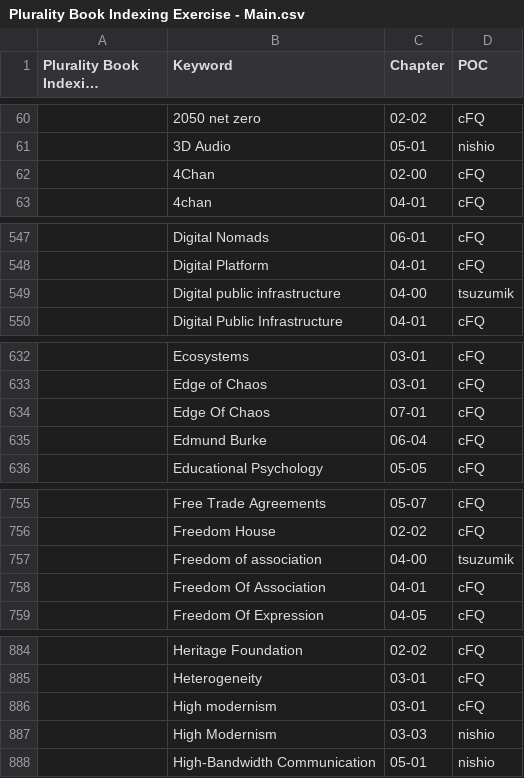
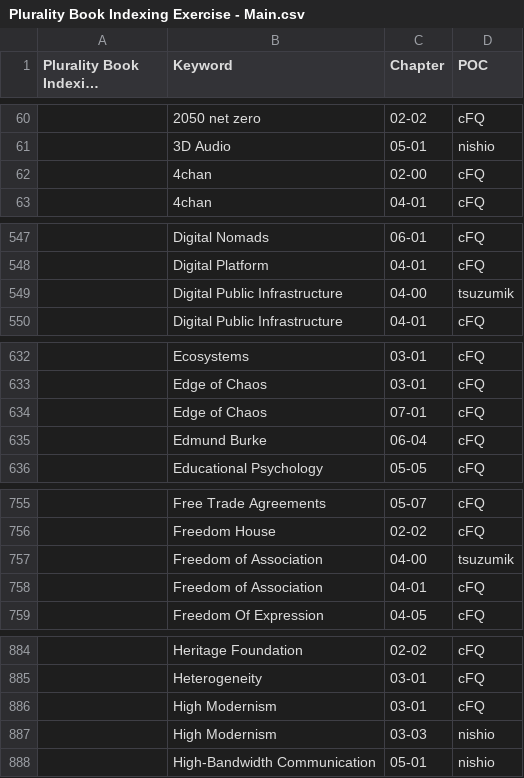
Before and after one commit to pluralitybook/plurality, a CSV file: scripts/index/Plurality Book Indexing Exercise - Main.csv, drawn as a sheet; only a part is shown, gaps mark what is left out; long unchanged cells end in …; the diff covers the shown part only; the diff names each change by its address in the sheet, - before the commit and + after, or states it on an @@ line.

```diff
--- a/scripts/index/Plurality Book Indexing Exercise - Main.csv
+++ b/scripts/index/Plurality Book Indexing Exercise - Main.csv
-B62 (Keyword): 4Chan
+B62 (Keyword): 4chan
-B549 (Keyword): Digital public infrastructure
+B549 (Keyword): Digital Public Infrastructure
-B634 (Keyword): Edge Of Chaos
+B634 (Keyword): Edge of Chaos
-B757 (Keyword): Freedom of association
+B757 (Keyword): Freedom of Association
-B758 (Keyword): Freedom Of Association
+B758 (Keyword): Freedom of Association
-B886 (Keyword): High modernism
+B886 (Keyword): High Modernism
```
Also changed, not shown: 1 edited cell elsewhere in this file, scripts/index/keyword_occurrence.tsv, scripts/index/section_occurrence.tsv, 2 other files.
